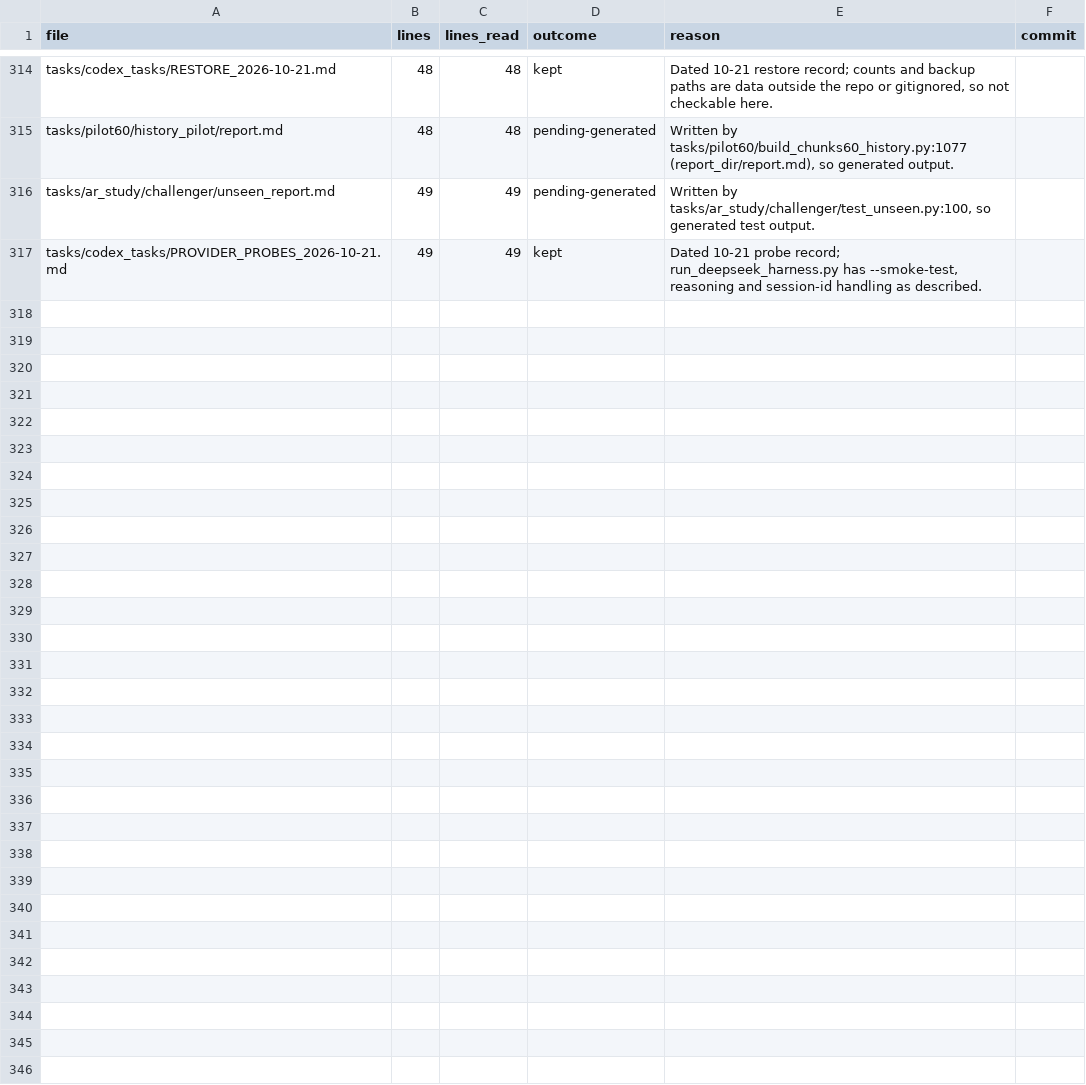
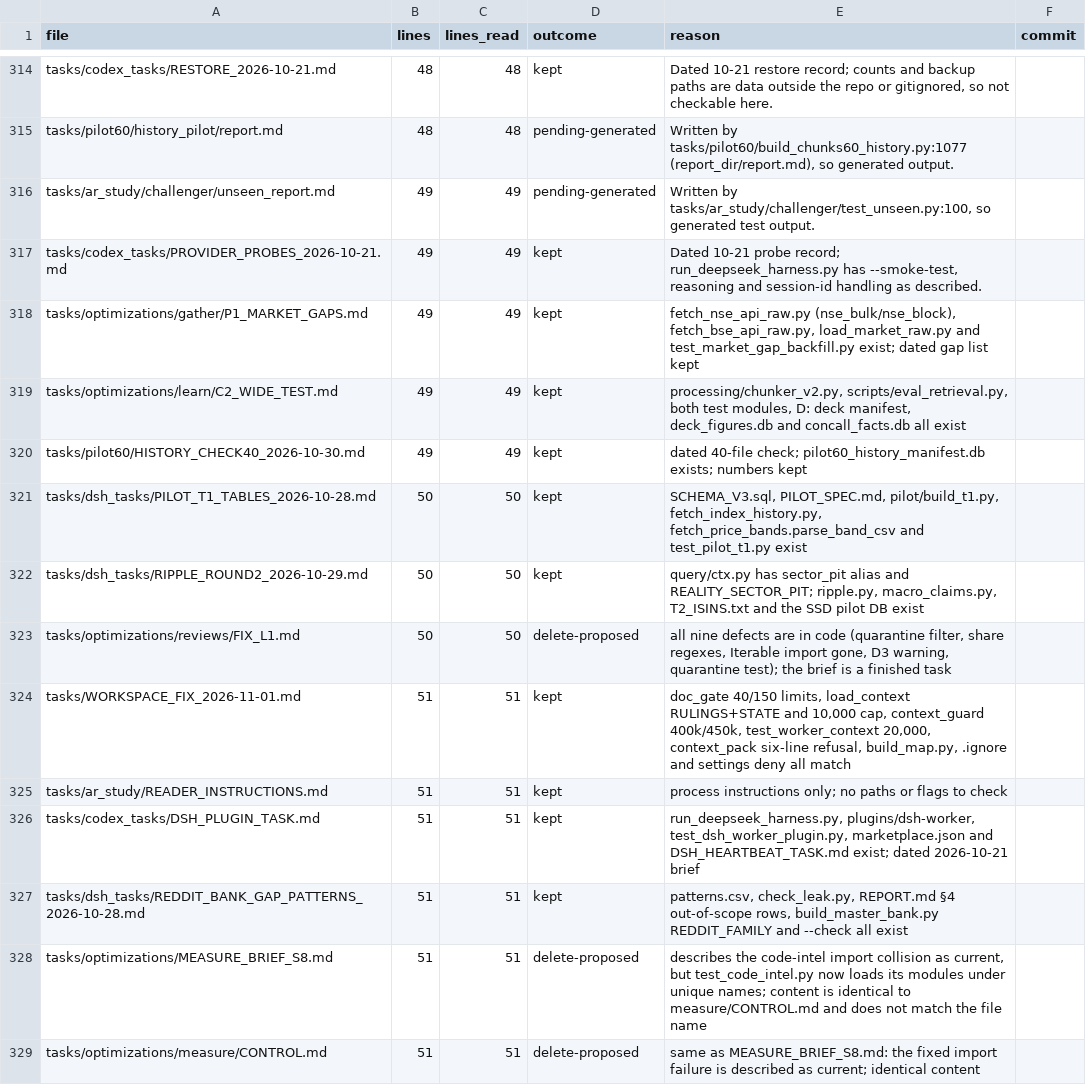
Before and after one commit to kakazuya/Reality-Engine, a CSV file: tasks/handoff/DOC_REVIEW_PROGRESS.csv, drawn as a sheet; only a part is shown, gaps mark what is left out.

```diff
--- a/tasks/handoff/DOC_REVIEW_PROGRESS.csv
+++ b/tasks/handoff/DOC_REVIEW_PROGRESS.csv
@@ -317 +317,13 @@ tasks/ar_study/challenger/unseen_report.md,49,49,pending-generated,"Written by t
 tasks/codex_tasks/PROVIDER_PROBES_2026-10-21.md,49,49,kept,"Dated 10-21 probe record; run_deepseek_harness.py has --smoke-test, reasoning and session-id handling as described.",
+tasks/optimizations/gather/P1_MARKET_GAPS.md,49,49,kept,"fetch_nse_api_raw.py (nse_bulk/nse_block), fetch_bse_api_raw.py, load_market_raw.py and test_market_gap_backfill.py exist; dated gap list kept",
+tasks/optimizations/learn/C2_WIDE_TEST.md,49,49,kept,"processing/chunker_v2.py, scripts/eval_retrieval.py, both test modules, D: deck manifest, deck_figures.db and concall_facts.db all exist",
+tasks/pilot60/HISTORY_CHECK40_2026-10-30.md,49,49,kept,dated 40-file check; pilot60_history_manifest.db exists; numbers kept,
+tasks/dsh_tasks/PILOT_T1_TABLES_2026-10-28.md,50,50,kept,"SCHEMA_V3.sql, PILOT_SPEC.md, pilot/build_t1.py, fetch_index_history.py, fetch_price_bands.parse_band_csv and test_pilot_t1.py exist",
+tasks/dsh_tasks/RIPPLE_ROUND2_2026-10-29.md,50,50,kept,"query/ctx.py has sector_pit alias and REALITY_SECTOR_PIT; ripple.py, macro_claims.py, T2_ISINS.txt and the SSD pilot DB exist",
+tasks/optimizations/reviews/FIX_L1.md,50,50,delete-proposed,"all nine defects are in code (quarantine filter, share regexes, Iterable import gone, D3 warning, quarantine test); the brief is a finished task",
+tasks/WORKSPACE_FIX_2026-11-01.md,51,51,kept,"doc_gate 40/150 limits, load_context RULINGS+STATE and 10,000 cap, context_guard 400k/450k, test_worker_context 20,000, context_pack six-line refusal, build_map.py, .ignore and settings deny all match",
+tasks/ar_study/READER_INSTRUCTIONS.md,51,51,kept,process instructions only; no paths or flags to check,
+tasks/codex_tasks/DSH_PLUGIN_TASK.md,51,51,kept,"run_deepseek_harness.py, plugins/dsh-worker, test_dsh_worker_plugin.py, marketplace.json and DSH_HEARTBEAT_TASK.md exist; dated 2026-10-21 brief",
+tasks/dsh_tasks/REDDIT_BANK_GAP_PATTERNS_2026-10-28.md,51,51,kept,"patterns.csv, check_leak.py, REPORT.md §4 out-of-scope rows, build_master_bank.py REDDIT_FAMILY and --check all exist",
+tasks/optimizations/MEASURE_BRIEF_S8.md,51,51,delete-proposed,"describes the code-intel import collision as current, but test_code_intel.py now loads its modules under unique names; content is identical to measure/CONTROL.md and does not match the file name",
+tasks/optimizations/measure/CONTROL.md,51,51,delete-proposed,same as MEASURE_BRIEF_S8.md: the fixed import failure is described as current; identical content,
```
